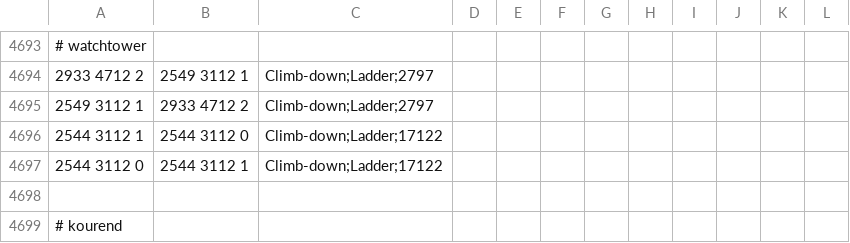
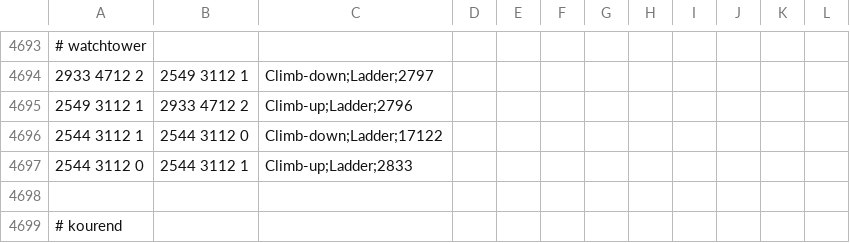
Before and after one commit to zebdo/microbot, a TSV file: runelite-client/src/main/resources/net/runelite/client/plugins/microbot/shortestpath/transports.tsv, drawn as a sheet; only a part is shown, gaps mark what is left out.

Commit message:
fix(shortest-path): fix watchtower teleport & ladder

```diff
--- a/runelite-client/src/main/resources/net/runelite/client/plugins/microbot/shortestpath/transports.tsv
+++ b/runelite-client/src/main/resources/net/runelite/client/plugins/microbot/shortestpath/transports.tsv
@@ -4694,5 +4694,5 @@
 2933 4712 2	2549 3112 1	Climb-down;Ladder;2797									
-2549 3112 1	2933 4712 2	Climb-down;Ladder;2797									
+2549 3112 1	2933 4712 2	Climb-up;Ladder;2796
 2544 3112 1	2544 3112 0	Climb-down;Ladder;17122									
-2544 3112 0	2544 3112 1	Climb-down;Ladder;17122									
+2544 3112 0	2544 3112 1	Climb-up;Ladder;2833
 											
```
Also changed, not shown: runelite-client/src/main/resources/net/runelite/client/plugins/microbot/shortestpath/teleportation_spells.tsv.
